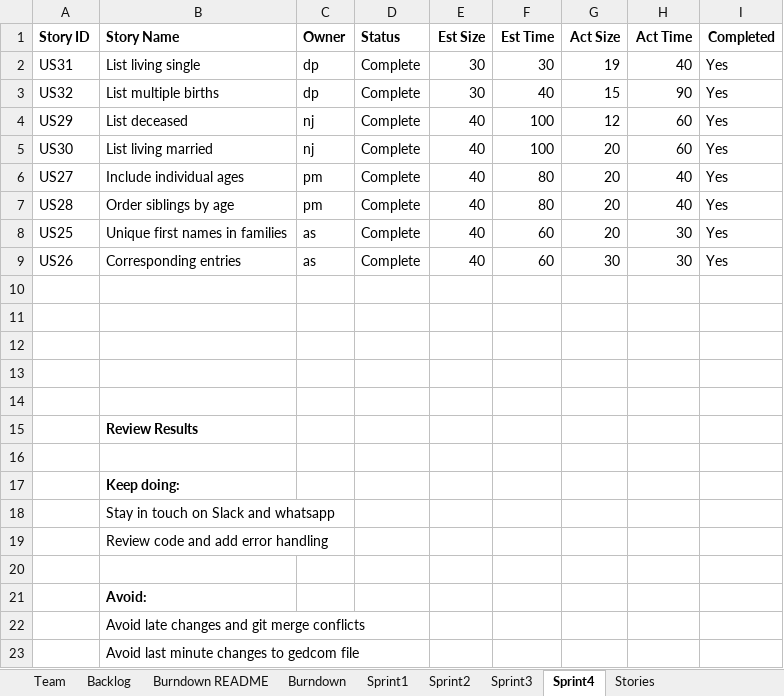
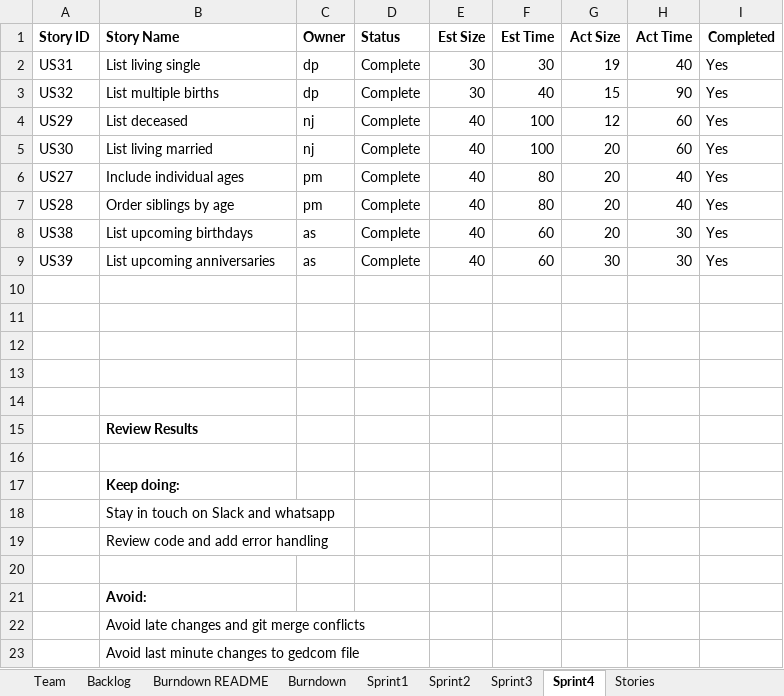
Before and after one commit to deeppatel074/GEDCOM_Team4, an Excel workbook: Sprint_04/Team4Report.xlsx, sheet Sprint4, drawn as a sheet; values as stored, in another font and other column widths than the file's, no borders; the diff names each change by its address in the sheet, - before the commit and + after, or states it on an @@ line.

```diff
--- a/Sprint_04/Team4Report.xlsx (sheet Sprint4)
+++ b/Sprint_04/Team4Report.xlsx (sheet Sprint4)
-A8 (Story ID): US25
+A8 (Story ID): US38
-B8 (Story Name): Unique first names in families
+B8 (Story Name): List upcoming birthdays
-A9 (Story ID): US26
+A9 (Story ID): US39
-B9 (Story Name): Corresponding entries
+B9 (Story Name): List upcoming anniversaries
```
Also changed, not shown: sheet Backlog, 3 other files.
